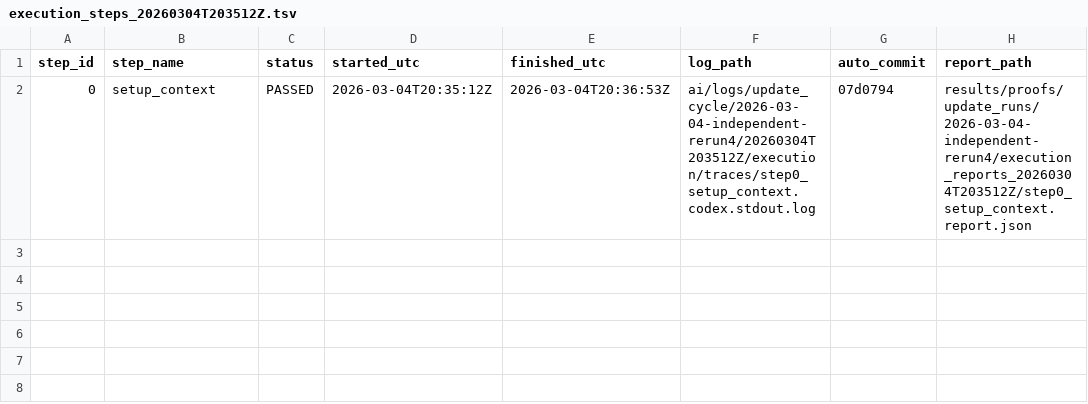
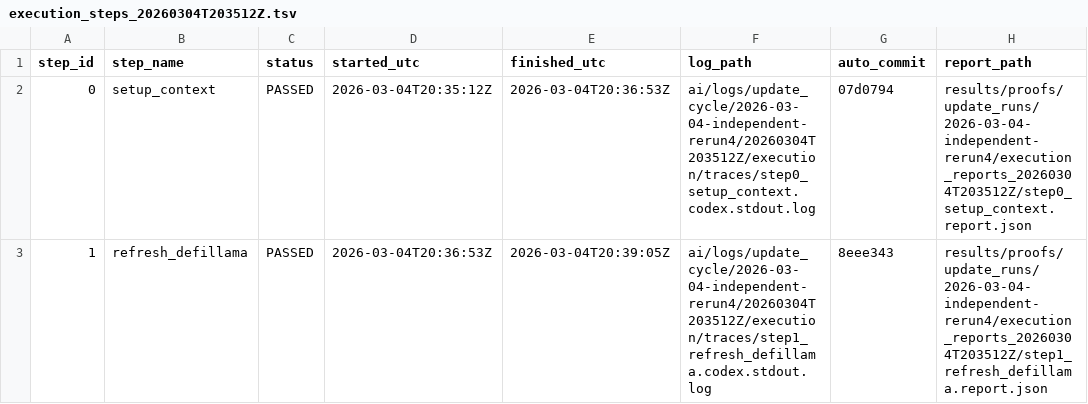
Before and after one commit to AysajanE/sumr-token-value-accrual-analysis, a TSV file: results/proofs/update_runs/2026-03-04-independent-rerun4/execution_steps_20260304T203512Z.tsv, drawn as a sheet.

Commit message:
data(update): 2026-03-04-independent-rerun4 step 2 refresh_blockscout (20260304T203512Z)

```diff
--- a/results/proofs/update_runs/2026-03-04-independent-rerun4/execution_steps_20260304T203512Z.tsv
+++ b/results/proofs/update_runs/2026-03-04-independent-rerun4/execution_steps_20260304T203512Z.tsv
@@ -2 +2,2 @@ step_id	step_name	status	started_utc	finished_utc	log_path	auto_commit	report_pa
 0	setup_context	PASSED	2026-03-04T20:35:12Z	2026-03-04T20:36:53Z	ai/logs/update_cycle/2026-03-04-independent-rerun4/20260304T203512Z/execution/traces/step0_setup_context.codex.stdout.log	07d0794	results/proofs/update_runs/2026-03-04-independent-rerun4/execution_reports_20260304T203512Z/step0_setup_context.report.json
+1	refresh_defillama	PASSED	2026-03-04T20:36:53Z	2026-03-04T20:39:05Z	ai/logs/update_cycle/2026-03-04-independent-rerun4/20260304T203512Z/execution/traces/step1_refresh_defillama.codex.stdout.log	8eee343	results/proofs/update_runs/2026-03-04-independent-rerun4/execution_reports_20260304T203512Z/step1_refresh_defillama.report.json
```
Also changed, not shown: 2 other files.
